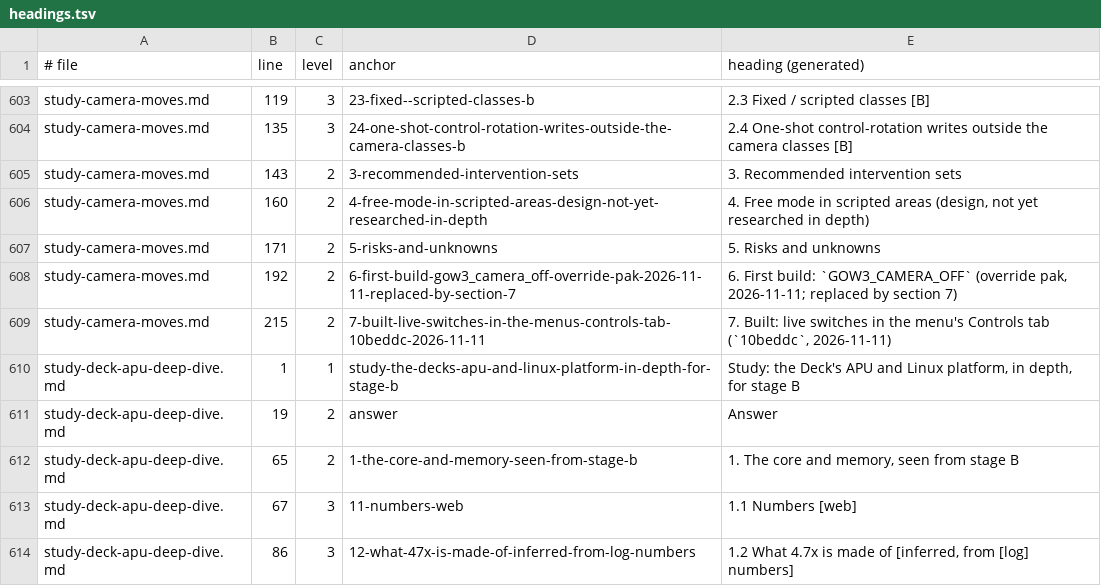
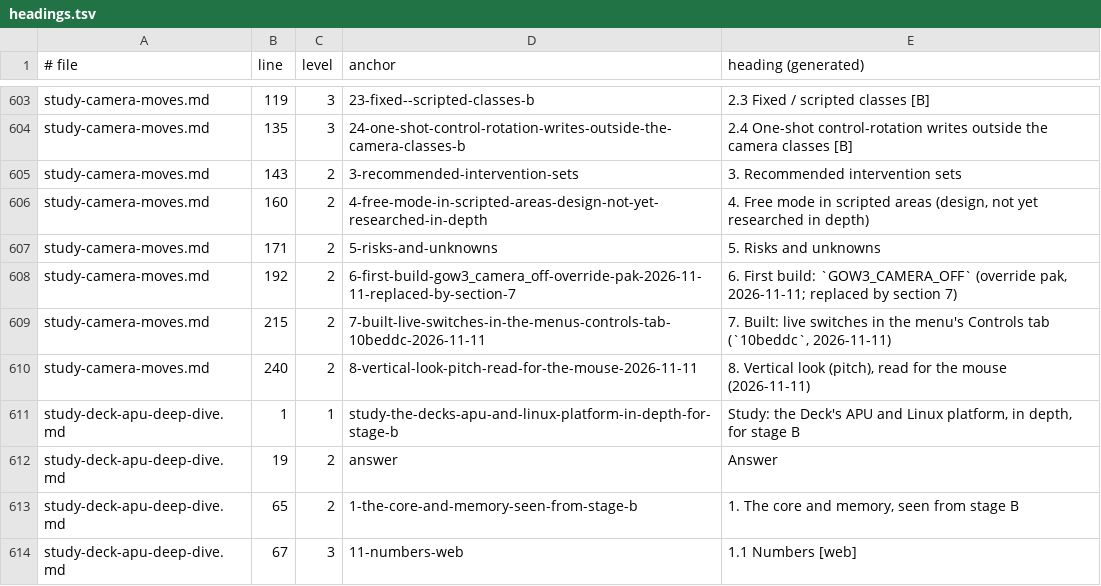
Before and after one commit to BevelTipDrip/medievil_2019_pc_port, a TSV file: research/patches/_facts/headings.tsv, drawn as a sheet; only a part is shown, gaps mark what is left out; the shorter side is filled out with more unchanged rows.

```diff
--- a/research/patches/_facts/headings.tsv
+++ b/research/patches/_facts/headings.tsv
@@ -609,2 +609,3 @@ study-camera-moves.md	192	2	6-first-build-gow3_camera_off-override-pak-2026-11-1
 study-camera-moves.md	215	2	7-built-live-switches-in-the-menus-controls-tab-10beddc-2026-11-11	7. Built: live switches in the menu's Controls tab (`10beddc`, 2026-11-11)
+study-camera-moves.md	240	2	8-vertical-look-pitch-read-for-the-mouse-2026-11-11	8. Vertical look (pitch), read for the mouse (2026-11-11)
 study-deck-apu-deep-dive.md	1	1	study-the-decks-apu-and-linux-platform-in-depth-for-stage-b	Study: the Deck's APU and Linux platform, in depth, for stage B
```
Also changed, not shown: research/patches/_facts/commits.tsv, research/patches/_facts/tests.tsv, 5 other files.
